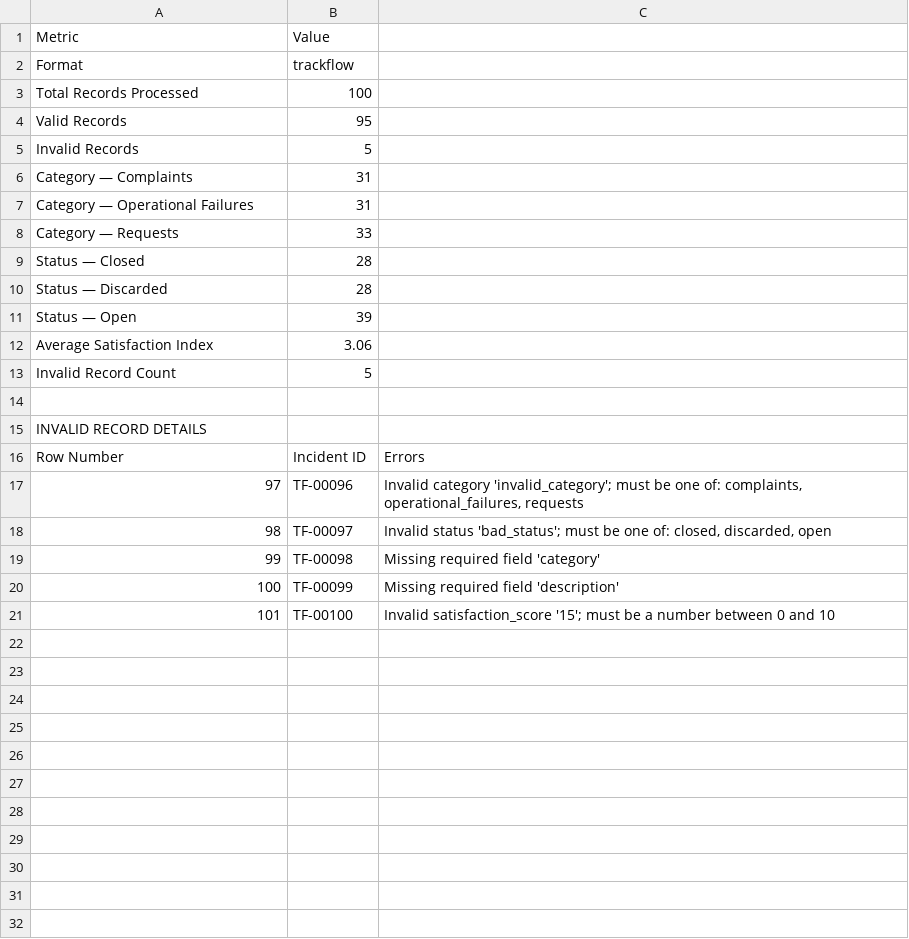
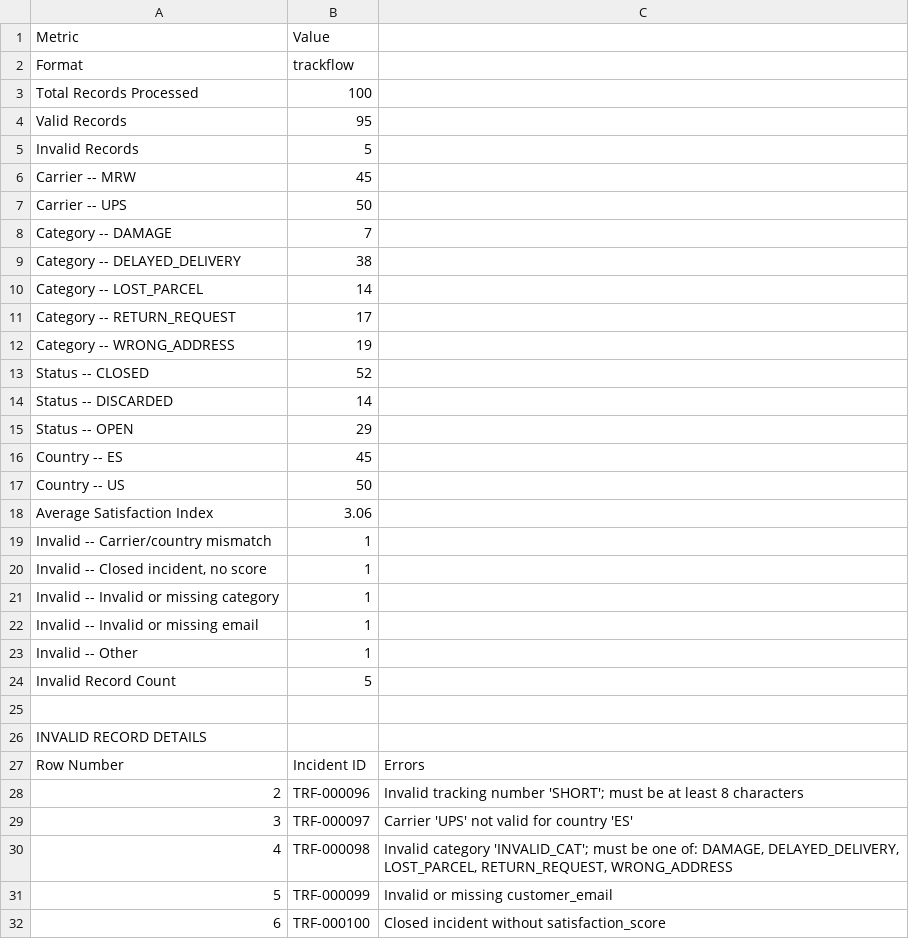
Before and after one commit to 4GeeksAcademy/lucastheboss2020-company-project-updated, a CSV file: analysis-results-incidents-trackflow.csv, drawn as a sheet; removed rows and columns are numbered as before the commit, all else as after; the diff names each change by its address in the sheet, - before the commit and + after, or states it on an @@ line.

```diff
--- a/analysis-results-incidents-trackflow.csv
+++ b/analysis-results-incidents-trackflow.csv
@@ column A renumbered between rows 6 and 11 @@
-B6: 31
+B6: 45
-B7: 31
+B7: 50
-B8: 33
+B8: 7
-B9: 28
+B9: 38
-B10: 28
+B10: 14
-B11: 39
+B11: 17
+row 12: Category -- WRONG_ADDRESS | 19
+row 13: Status -- CLOSED | 52
+row 14: Status -- DISCARDED | 14
+row 15: Status -- OPEN | 29
+row 16: Country -- ES | 45
+row 17: Country -- US | 50
+row 19: Invalid -- Carrier/country mismatch | 1
+row 20: Invalid -- Closed incident, no score | 1
+row 21: Invalid -- Invalid or missing category | 1
+row 22: Invalid -- Invalid or missing email | 1
+row 23: Invalid -- Other | 1
-row 17: 97 | TF-00096 | Invalid category 'invalid_category'; must be one of: complaints, operational_failures, requests
-row 18: 98 | TF-00097 | Invalid status 'bad_status'; must be one of: closed, discarded, open
-row 19: 99 | TF-00098 | Missing required field 'category'
-row 20: 100 | TF-00099 | Missing required field 'description'
-row 21: 101 | TF-00100 | Invalid satisfaction_score '15'; must be a number between 0 and 10
+row 28: 2 | TRF-000096 | Invalid tracking number 'SHORT'; must be at least 8 characters
+row 29: 3 | TRF-000097 | Carrier 'UPS' not valid for country 'ES'
+row 30: 4 | TRF-000098 | Invalid category 'INVALID_CAT'; must be one of: DAMAGE, DELAYED_DELIVERY, LOST_PARCEL, RETURN_REQUEST, WRONG_ADDRESS
+row 31: 5 | TRF-000099 | Invalid or missing customer_email
+row 32: 6 | TRF-000100 | Closed incident without satisfaction_score
```
Also changed, not shown: data/incidents-trackflow.csv, 12 other files.
